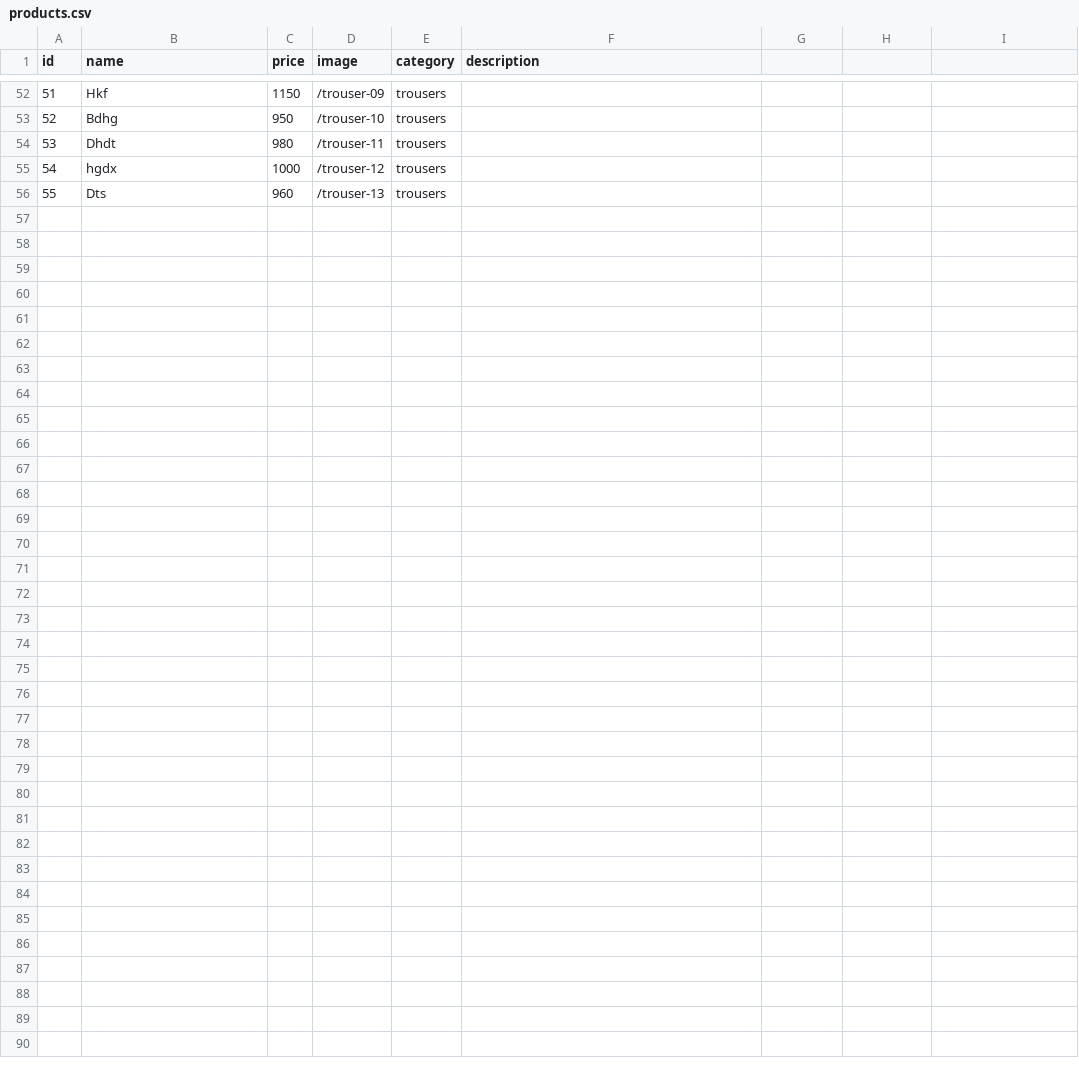
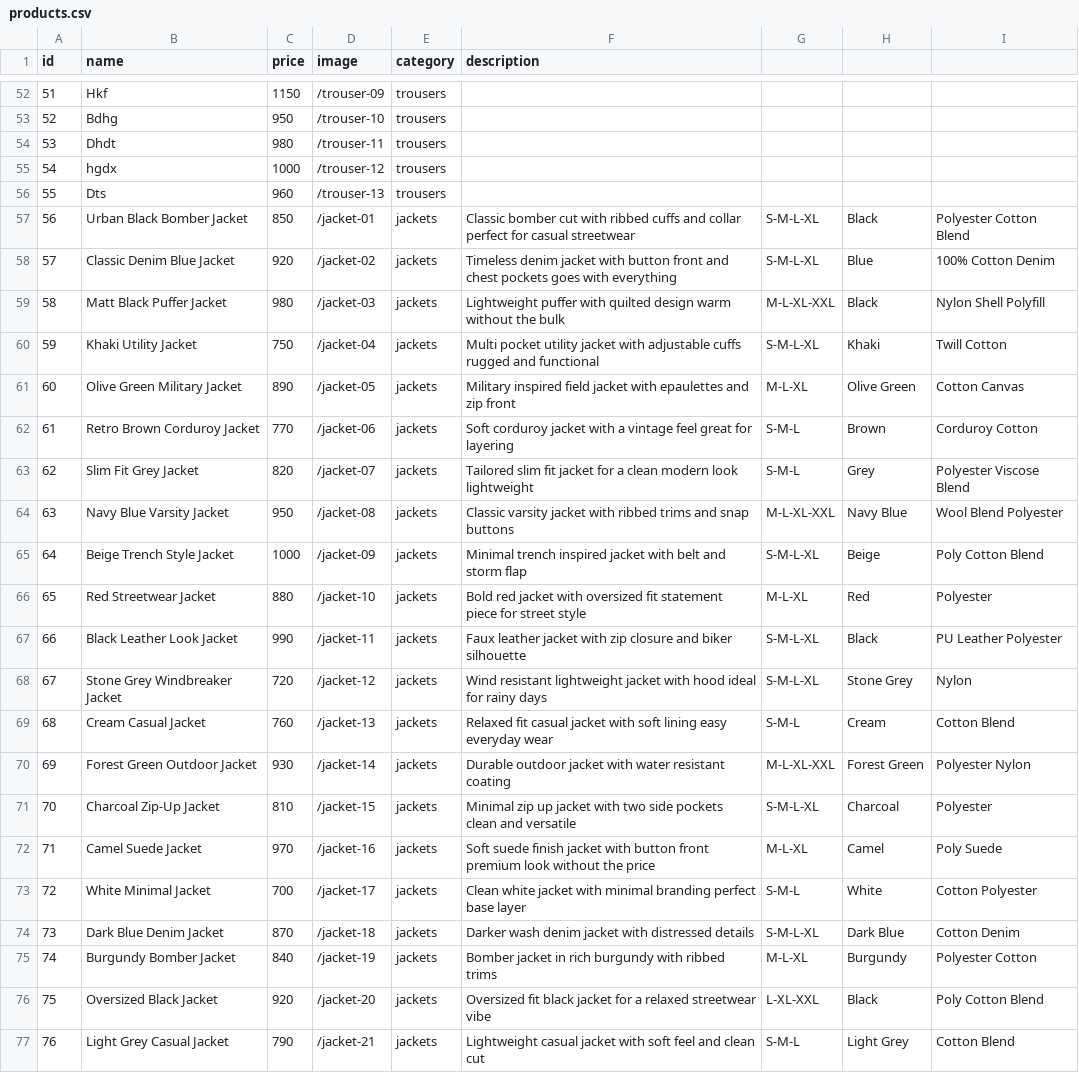
Before and after one commit to victornzoka8-bot/Ikuthu-collections, a CSV file: data/products.csv, drawn as a sheet; only a part is shown, gaps mark what is left out; the diff names each change by its address in the sheet, - before the commit and + after, or states it on an @@ line.

Commit message:
Update products.csv now

```diff
--- a/data/products.csv
+++ b/data/products.csv
+row 57: 56 | Urban Black Bomber Jacket | 850 | /jacket-01 | jackets | Classic bomber cut with ribbed cuffs and collar perfect for casual streetwear | S-M-L-XL | Black | Polyester Cotton Blend
+row 58: 57 | Classic Denim Blue Jacket | 920 | /jacket-02 | jackets | Timeless denim jacket with button front and chest pockets goes with everything | S-M-L-XL | Blue | 100% Cotton Denim
+row 59: 58 | Matt Black Puffer Jacket | 980 | /jacket-03 | jackets | Lightweight puffer with quilted design warm without the bulk | M-L-XL-XXL | Black | Nylon Shell Polyfill
+row 60: 59 | Khaki Utility Jacket | 750 | /jacket-04 | jackets | Multi pocket utility jacket with adjustable cuffs rugged and functional | S-M-L-XL | Khaki | Twill Cotton
+row 61: 60 | Olive Green Military Jacket | 890 | /jacket-05 | jackets | Military inspired field jacket with epaulettes and zip front | M-L-XL | Olive Green | Cotton Canvas
+row 62: 61 | Retro Brown Corduroy Jacket | 770 | /jacket-06 | jackets | Soft corduroy jacket with a vintage feel great for layering | S-M-L | Brown | Corduroy Cotton
+row 63: 62 | Slim Fit Grey Jacket | 820 | /jacket-07 | jackets | Tailored slim fit jacket for a clean modern look lightweight | S-M-L | Grey | Polyester Viscose Blend
+row 64: 63 | Navy Blue Varsity Jacket | 950 | /jacket-08 | jackets | Classic varsity jacket with ribbed trims and snap buttons | M-L-XL-XXL | Navy Blue | Wool Blend Polyester
+row 65: 64 | Beige Trench Style Jacket | 1000 | /jacket-09 | jackets | Minimal trench inspired jacket with belt and storm flap | S-M-L-XL | Beige | Poly Cotton Blend
+row 66: 65 | Red Streetwear Jacket | 880 | /jacket-10 | jackets | Bold red jacket with oversized fit statement piece for street style | M-L-XL | Red | Polyester
+row 67: 66 | Black Leather Look Jacket | 990 | /jacket-11 | jackets | Faux leather jacket with zip closure and biker silhouette | S-M-L-XL | Black | PU Leather Polyester
+row 68: 67 | Stone Grey Windbreaker Jacket | 720 | /jacket-12 | jackets | Wind resistant lightweight jacket with hood ideal for rainy days | S-M-L-XL | Stone Grey | Nylon
+row 69: 68 | Cream Casual Jacket | 760 | /jacket-13 | jackets | Relaxed fit casual jacket with soft lining easy everyday wear | S-M-L | Cream | Cotton Blend
+row 70: 69 | Forest Green Outdoor Jacket | 930 | /jacket-14 | jackets | Durable outdoor jacket with water resistant coating | M-L-XL-XXL | Forest Green | Polyester Nylon
+row 71: 70 | Charcoal Zip-Up Jacket | 810 | /jacket-15 | jackets | Minimal zip up jacket with two side pockets clean and versatile | S-M-L-XL | Charcoal | Polyester
+row 72: 71 | Camel Suede Jacket | 970 | /jacket-16 | jackets | Soft suede finish jacket with button front premium look without the price | M-L-XL | Camel | Poly Suede
+row 73: 72 | White Minimal Jacket | 700 | /jacket-17 | jackets | Clean white jacket with minimal branding perfect base layer | S-M-L | White | Cotton Polyester
+row 74: 73 | Dark Blue Denim Jacket | 870 | /jacket-18 | jackets | Darker wash denim jacket with distressed details | S-M-L-XL | Dark Blue | Cotton Denim
+row 75: 74 | Burgundy Bomber Jacket | 840 | /jacket-19 | jackets | Bomber jacket in rich burgundy with ribbed trims | M-L-XL | Burgundy | Polyester Cotton
+row 76: 75 | Oversized Black Jacket | 920 | /jacket-20 | jackets | Oversized fit black jacket for a relaxed streetwear vibe | L-XL-XXL | Black | Poly Cotton Blend
+row 77: 76 | Light Grey Casual Jacket | 790 | /jacket-21 | jackets | Lightweight casual jacket with soft feel and clean cut | S-M-L | Light Grey | Cotton Blend
```
